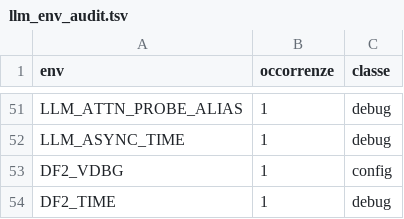
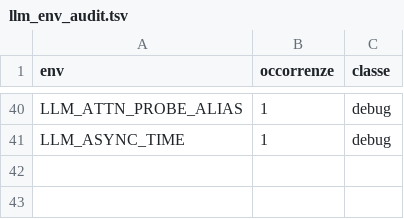
Before and after one commit to c-vision/LLMEnv, a TSV file: tools/llm_env_audit.tsv, drawn as a sheet; only a part is shown, gaps mark what is left out; the diff covers the shown part only.

Commit message:
LLMEnv: bonifica env debug (batch 4: dflash2 + api)
Rimossa tutta la strumentazione DF2 da llm_mlx_dflash2.c (df2_dbg/df2_dump + ~55 call-site,
conv_dbg, timer DF2_PHASE_TIME/DF2_SEL_TIME/DF2_TIME) e da llm_mlx_api.c (DF2_PHASE_TIME/
DF2_VDBG/DF2_DUMP_CTX/DF2_STATS/DF2_SEL_TIME). Zero getenv nei due file, build verde.

```diff
--- a/tools/llm_env_audit.tsv
+++ b/tools/llm_env_audit.tsv
@@ -52,3 +41 @@ LLM_ATTN_PROBE_ALIAS	1	debug
 LLM_ASYNC_TIME	1	debug
-DF2_VDBG	1	config
-DF2_TIME	1	debug
```
Also changed, not shown: 11 removed rows elsewhere in this file, 2 other files.
